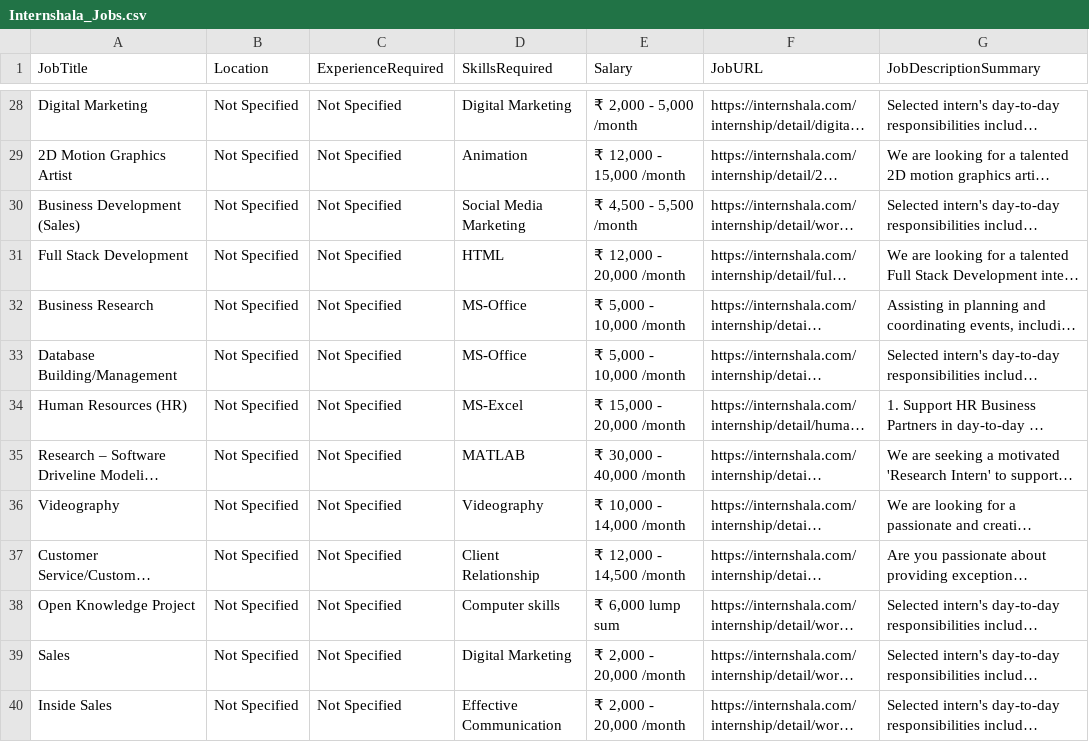
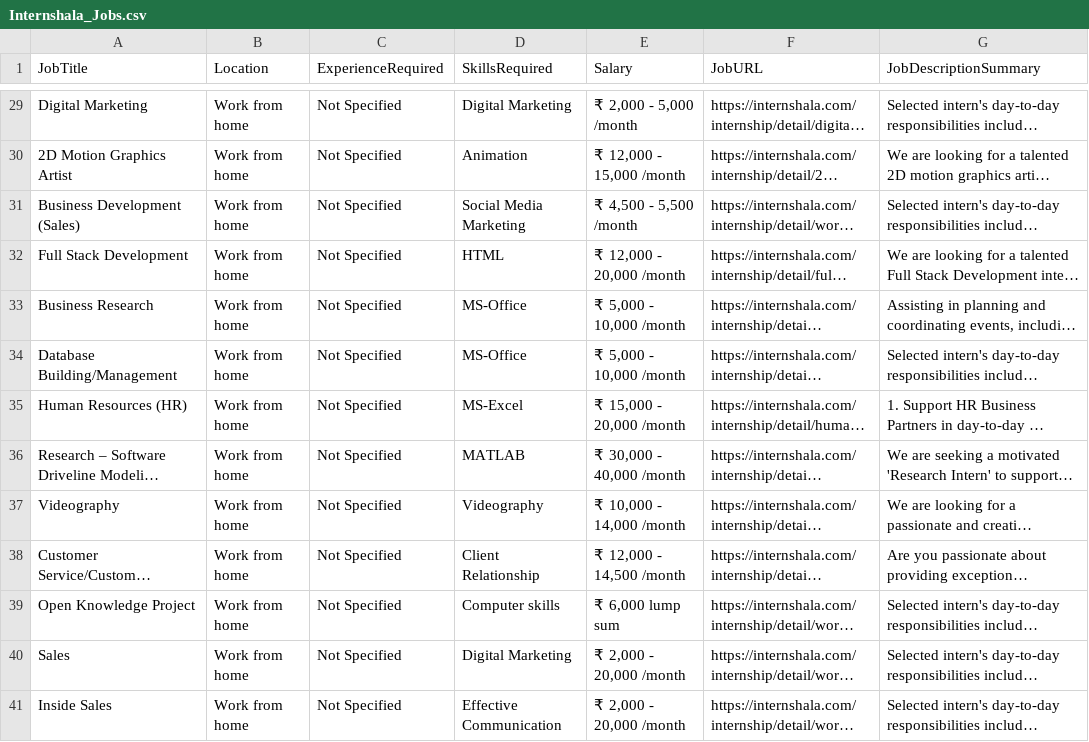
Before and after one commit to sinan404/scraper, a CSV file: Internshala_Jobs.csv, drawn as a sheet; only a part is shown, gaps mark what is left out; long unchanged cells end in …; addresses are those after the commit; the diff covers the shown part only; the diff names each change by its address in the sheet, - before the commit and + after, or states it on an @@ line.

```diff
--- a/Internshala_Jobs.csv
+++ b/Internshala_Jobs.csv
-B29:B41 (Location): Not Specified
+B29:B41 (Location): Work from home
```
Also changed, not shown: 7 added rows, 7 removed rows and 31 edited cells elsewhere in this file, 2 other files.
